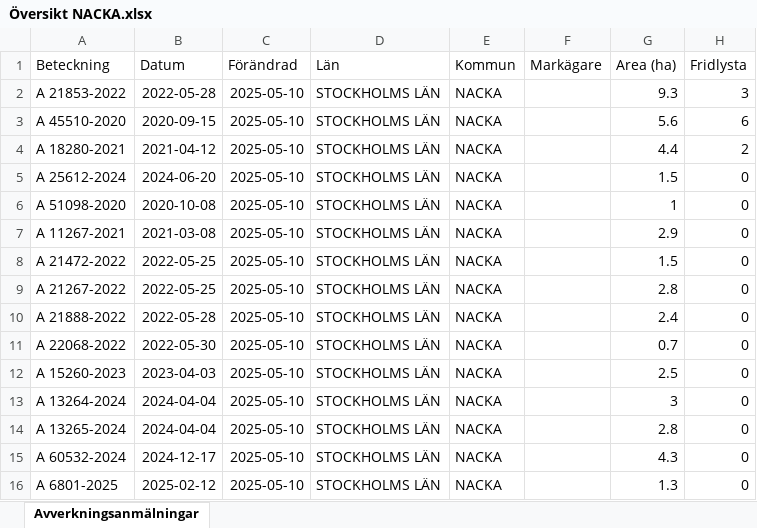
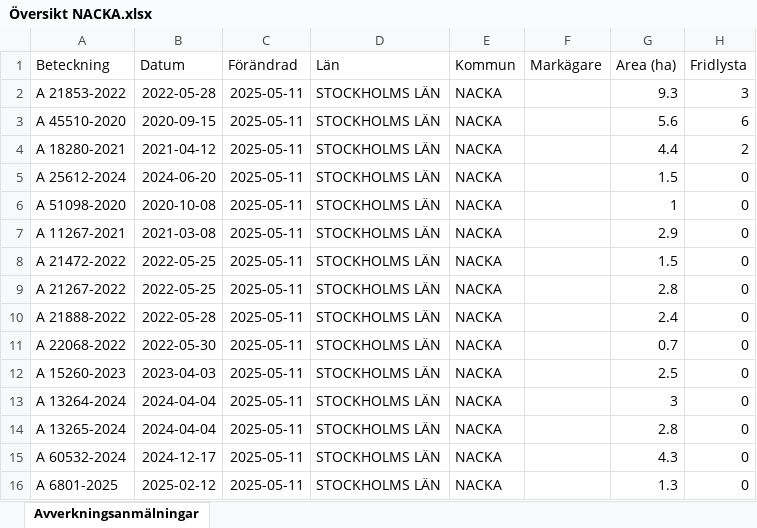
Before and after one commit to klasma/Logging_0182, an Excel workbook: Översikt NACKA.xlsx, sheet Avverkningsanmälningar, drawn as a sheet; only a part is shown; values as stored, in another font and other column widths than the file's, no borders; the diff names each change by its address in the sheet, - before the commit and + after, or states it on an @@ line.

```diff
--- a/Översikt NACKA.xlsx (sheet Avverkningsanmälningar)
+++ b/Översikt NACKA.xlsx (sheet Avverkningsanmälningar)
-C2:C16 (Förändrad): 2025-05-10
+C2:C16 (Förändrad): 2025-05-11
```
Also changed, not shown: artfynd/A 18280-2021 artfynd.xlsx, artfynd/A 21853-2022 artfynd.xlsx, 22 other files.
